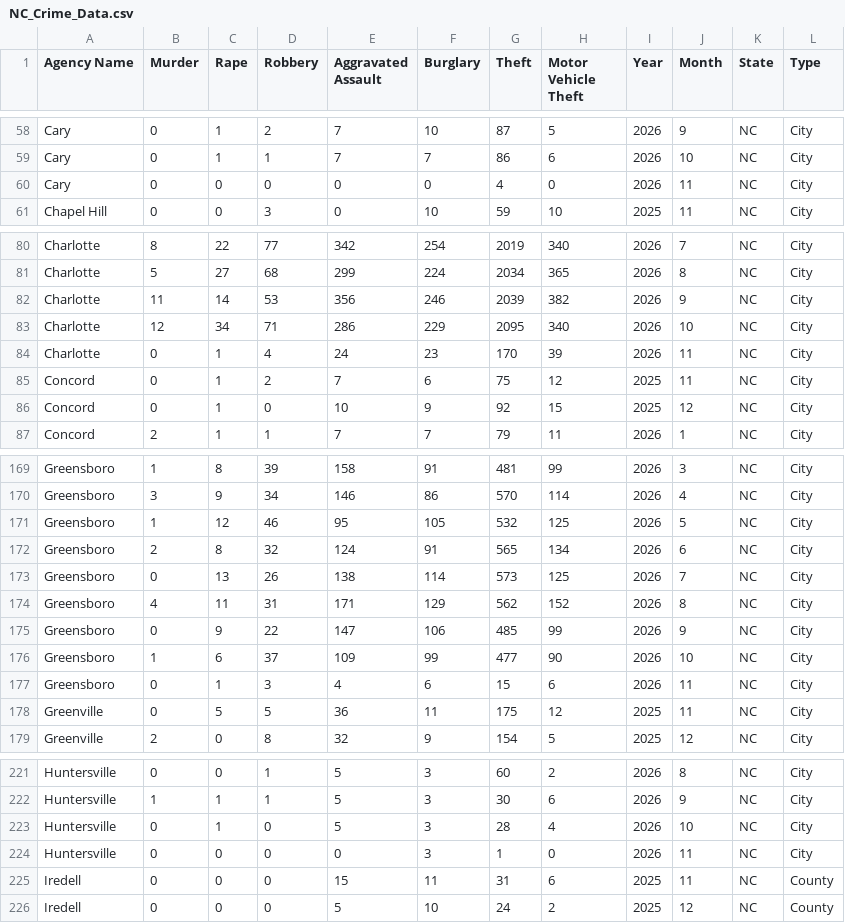
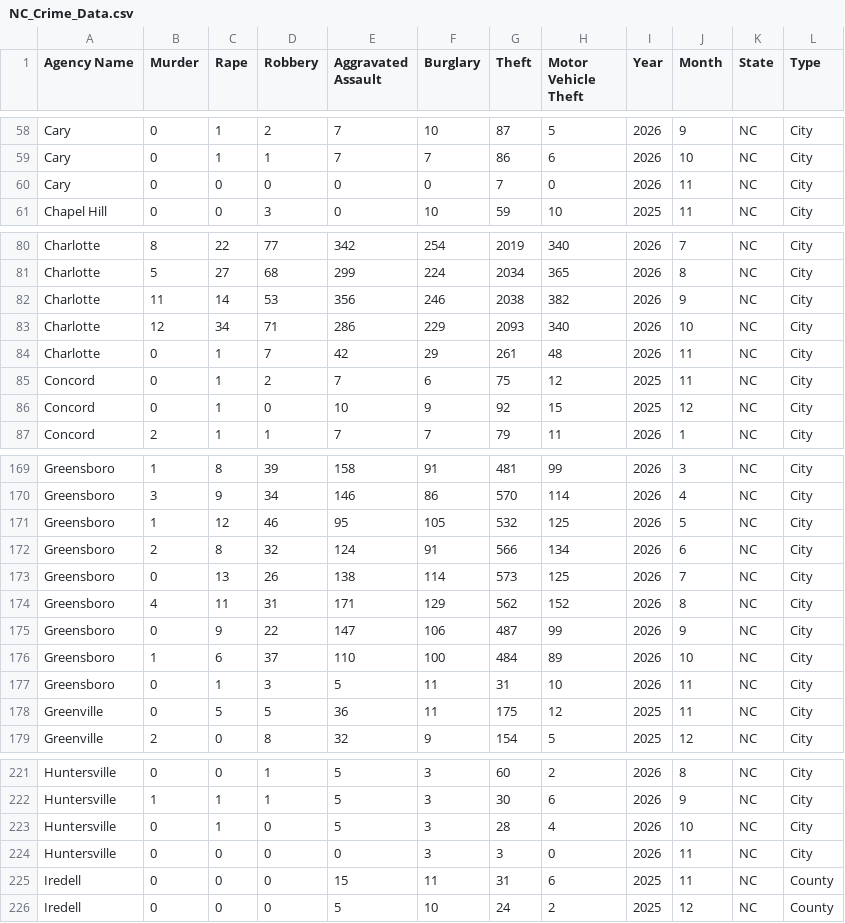
Before and after one commit to AH-Datalytics/nc-crime-output, a CSV file: NC_Crime_Data.csv, drawn as a sheet; only a part is shown, gaps mark what is left out.

```diff
--- a/NC_Crime_Data.csv
+++ b/NC_Crime_Data.csv
@@ -59,3 +59,3 @@ Cary,0,1,2,7,10,87,5,2026,9,NC,City
 Cary,0,1,1,7,7,86,6,2026,10,NC,City
-Cary,0,0,0,0,0,4,0,2026,11,NC,City
+Cary,0,0,0,0,0,7,0,2026,11,NC,City
 Chapel Hill,0,0,3,0,10,59,10,2025,11,NC,City
@@ -81,5 +81,5 @@ Charlotte,8,22,77,342,254,2019,340,2026,7,NC,City
 Charlotte,5,27,68,299,224,2034,365,2026,8,NC,City
-Charlotte,11,14,53,356,246,2039,382,2026,9,NC,City
-Charlotte,12,34,71,286,229,2095,340,2026,10,NC,City
-Charlotte,0,1,4,24,23,170,39,2026,11,NC,City
+Charlotte,11,14,53,356,246,2038,382,2026,9,NC,City
+Charlotte,12,34,71,286,229,2093,340,2026,10,NC,City
+Charlotte,0,1,7,42,29,261,48,2026,11,NC,City
 Concord,0,1,2,7,6,75,12,2025,11,NC,City
@@ -171,8 +171,8 @@ Greensboro,3,9,34,146,86,570,114,2026,4,NC,City
 Greensboro,1,12,46,95,105,532,125,2026,5,NC,City
-Greensboro,2,8,32,124,91,565,134,2026,6,NC,City
+Greensboro,2,8,32,124,91,566,134,2026,6,NC,City
 Greensboro,0,13,26,138,114,573,125,2026,7,NC,City
 Greensboro,4,11,31,171,129,562,152,2026,8,NC,City
-Greensboro,0,9,22,147,106,485,99,2026,9,NC,City
-Greensboro,1,6,37,109,99,477,90,2026,10,NC,City
-Greensboro,0,1,3,4,6,15,6,2026,11,NC,City
+Greensboro,0,9,22,147,106,487,99,2026,9,NC,City
+Greensboro,1,6,37,110,100,484,89,2026,10,NC,City
+Greensboro,0,1,3,5,11,31,10,2026,11,NC,City
 Greenville,0,5,5,36,11,175,12,2025,11,NC,City
@@ -223,3 +223,3 @@ Huntersville,1,1,1,5,3,30,6,2026,9,NC,City
 Huntersville,0,1,0,5,3,28,4,2026,10,NC,City
-Huntersville,0,0,0,0,3,1,0,2026,11,NC,City
+Huntersville,0,0,0,0,3,3,0,2026,11,NC,City
 Iredell,0,0,0,15,11,31,6,2025,11,NC,County
```
